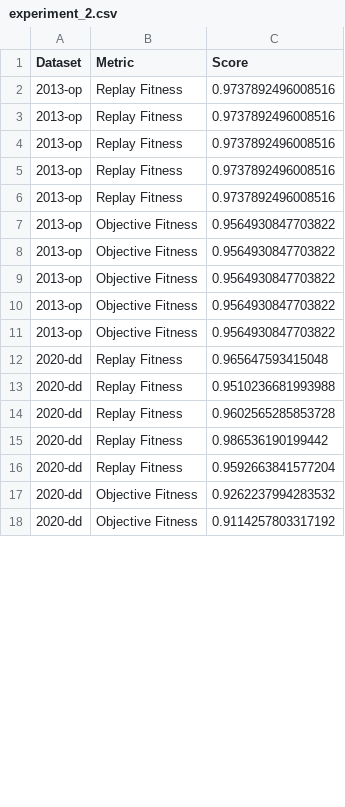
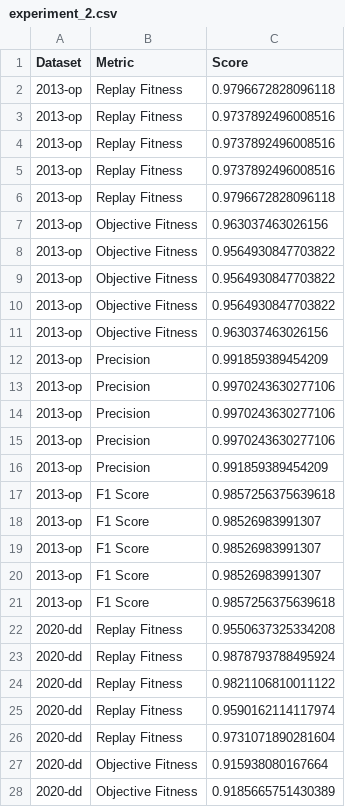
Before and after one commit to jaxels20/genetic-tree-miner-thesis, a CSV file: experiment_2/experiment_2.csv, drawn as a sheet; only a part is shown; the diff covers the shown part only.

Commit message:
made changes to experiment 2

```diff
--- a/experiment_2/experiment_2.csv
+++ b/experiment_2/experiment_2.csv
@@ -1,2 +1,3 @@
 Dataset,Metric,Score
+2013-op,Replay Fitness,0.9796672828096118
 2013-op,Replay Fitness,0.9737892496008516
@@ -4,4 +5,4 @@ Dataset,Metric,Score
 2013-op,Replay Fitness,0.9737892496008516
-2013-op,Replay Fitness,0.9737892496008516
-2013-op,Replay Fitness,0.9737892496008516
+2013-op,Replay Fitness,0.9796672828096118
+2013-op,Objective Fitness,0.963037463026156
 2013-op,Objective Fitness,0.9564930847703822
@@ -9,10 +10,19 @@ Dataset,Metric,Score
 2013-op,Objective Fitness,0.9564930847703822
-2013-op,Objective Fitness,0.9564930847703822
-2013-op,Objective Fitness,0.9564930847703822
-2020-dd,Replay Fitness,0.965647593415048
-2020-dd,Replay Fitness,0.9510236681993988
-2020-dd,Replay Fitness,0.9602565285853728
-2020-dd,Replay Fitness,0.986536190199442
-2020-dd,Replay Fitness,0.9592663841577204
-2020-dd,Objective Fitness,0.9262237994283532
-2020-dd,Objective Fitness,0.9114257803317192
+2013-op,Objective Fitness,0.963037463026156
+2013-op,Precision,0.991859389454209
+2013-op,Precision,0.9970243630277106
+2013-op,Precision,0.9970243630277106
+2013-op,Precision,0.9970243630277106
+2013-op,Precision,0.991859389454209
+2013-op,F1 Score,0.9857256375639618
+2013-op,F1 Score,0.98526983991307
+2013-op,F1 Score,0.98526983991307
+2013-op,F1 Score,0.98526983991307
+2013-op,F1 Score,0.9857256375639618
+2020-dd,Replay Fitness,0.9550637325334208
+2020-dd,Replay Fitness,0.9878793788495924
+2020-dd,Replay Fitness,0.9821106810011122
+2020-dd,Replay Fitness,0.9590162114117974
+2020-dd,Replay Fitness,0.9731071890281604
+2020-dd,Objective Fitness,0.915938080167664
+2020-dd,Objective Fitness,0.9185665751430389
```
Also changed, not shown: 30 added rows and 23 edited cells elsewhere in this file, 3 other files.
